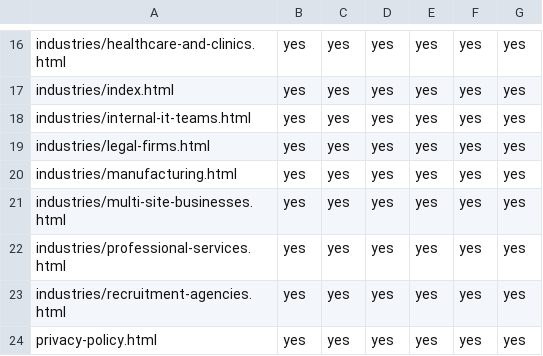
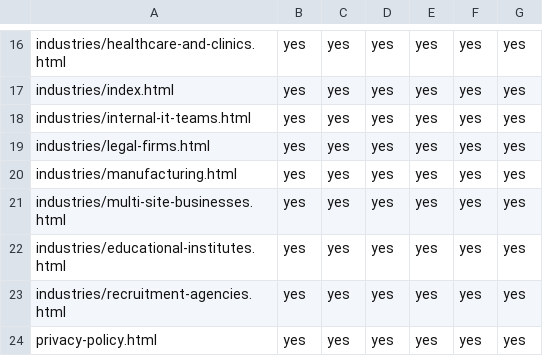
Before and after one commit to Navjotsingh09/netcon, a CSV file: reports/accessibility-structural-matrix-2026-07-23.csv, drawn as a sheet; only a part is shown, gaps mark what is left out.

```diff
--- a/reports/accessibility-structural-matrix-2026-07-23.csv
+++ b/reports/accessibility-structural-matrix-2026-07-23.csv
@@ -21,3 +21,3 @@ industries/manufacturing.html,yes,yes,yes,yes,yes,yes
 industries/multi-site-businesses.html,yes,yes,yes,yes,yes,yes
-industries/professional-services.html,yes,yes,yes,yes,yes,yes
+industries/educational-institutes.html,yes,yes,yes,yes,yes,yes
 industries/recruitment-agencies.html,yes,yes,yes,yes,yes,yes
```
Also changed, not shown: reports/figma_comments_row_status.csv, reports/figma_missing_content_ownership.csv, 19 other files.
